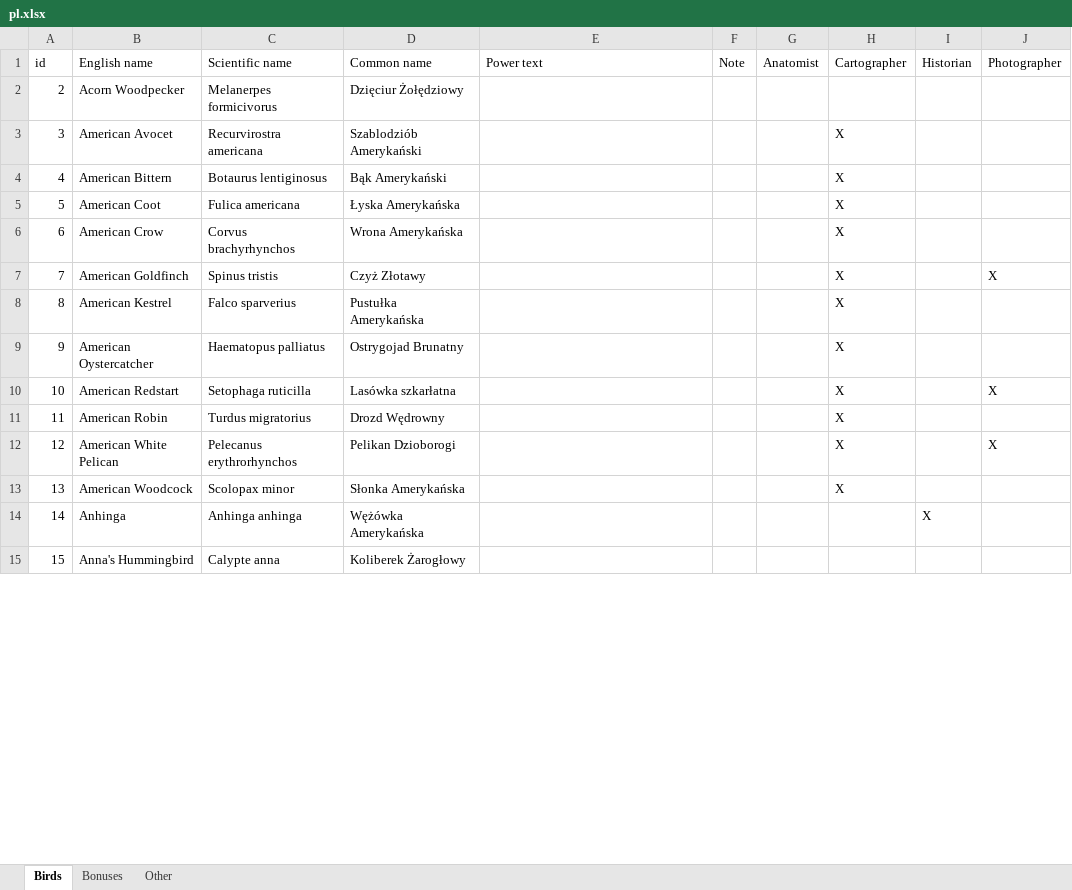
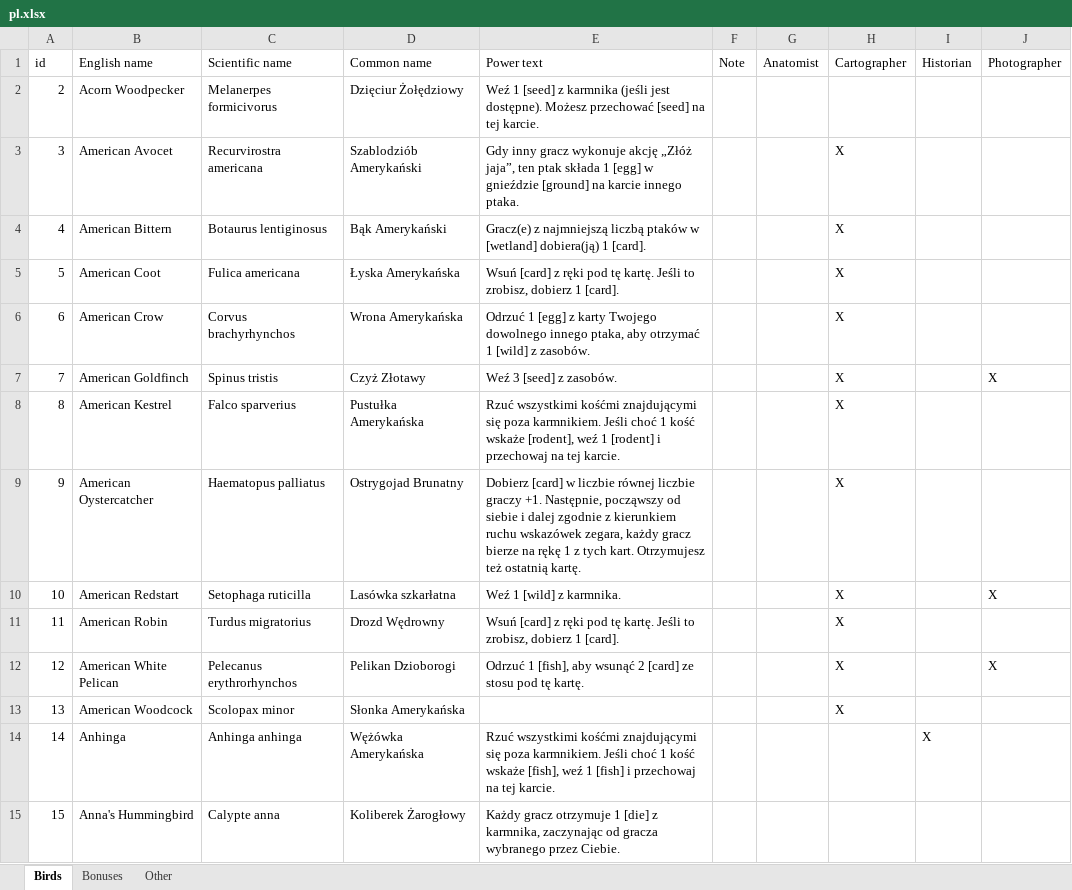
Before and after one commit to navarog/wingsearch, an Excel workbook: i18n/pl.xlsx, sheet Birds, drawn as a sheet; only a part is shown; values as stored, in another font and other column widths than the file's, no borders; table styles not drawn; the diff covers the shown part only; the diff names each change by its address in the sheet, - before the commit and + after, or states it on an @@ line.

Commit message:
Polish translation (#25)

```diff
--- a/i18n/pl.xlsx (sheet Birds)
+++ b/i18n/pl.xlsx (sheet Birds)
-E2 (Power text): (empty)
+E2 (Power text): Weź 1 [seed] z karmnika (jeśli jest dostępne). Możesz przechować [seed] na tej karcie.
-E3 (Power text): (empty)
+E3 (Power text): Gdy inny gracz wykonuje akcję „Złóż jaja”, ten ptak składa 1 [egg] w gnieździe [ground] na karcie innego ptaka.
-E4 (Power text): (empty)
+E4 (Power text): Gracz(e) z najmniejszą liczbą ptaków w [wetland] dobiera(ją) 1 [card].
-E5 (Power text): (empty)
+E5 (Power text): Wsuń [card] z ręki pod tę kartę. Jeśli to zrobisz, dobierz 1 [card].
-E6 (Power text): (empty)
+E6 (Power text): Odrzuć 1 [egg] z karty Twojego dowolnego innego ptaka, aby otrzymać 1 [wild] z zasobów.
-E7 (Power text): (empty)
+E7 (Power text): Weź 3 [seed] z zasobów.
-E8 (Power text): (empty)
+E8 (Power text): Rzuć wszystkimi kośćmi znajdującymi się poza karmnikiem. Jeśli choć 1 kość wskaże [rodent], weź 1 [rodent] i przechowaj na tej karcie.
-E9 (Power text): (empty)
+E9 (Power text): Dobierz [card] w liczbie równej liczbie graczy +1. Następnie, począwszy od siebie i dalej zgodnie z kierunkiem ruchu wskazówek zegara, każdy gracz bierze na rękę 1 z tych kart. Otrzymujesz też ostatnią kartę.
-E10 (Power text): (empty)
+E10 (Power text): Weź 1 [wild] z karmnika.
-E11 (Power text): (empty)
+E11 (Power text): Wsuń [card] z ręki pod tę kartę. Jeśli to zrobisz, dobierz 1 [card].
-E12 (Power text): (empty)
+E12 (Power text): Odrzuć 1 [fish], aby wsunąć 2 [card] ze stosu pod tę kartę.
-E14 (Power text): (empty)
+E14 (Power text): Rzuć wszystkimi kośćmi znajdującymi się poza karmnikiem. Jeśli choć 1 kość wskaże [fish], weź 1 [fish] i przechowaj na tej karcie.
-E15 (Power text): (empty)
+E15 (Power text): Każdy gracz otrzymuje 1 [die] z karmnika, zaczynając od gracza wybranego przez Ciebie.
```
Also changed, not shown: 436 edited cells elsewhere in this sheet, sheet Bonuses, sheet Other, 1 other file.
